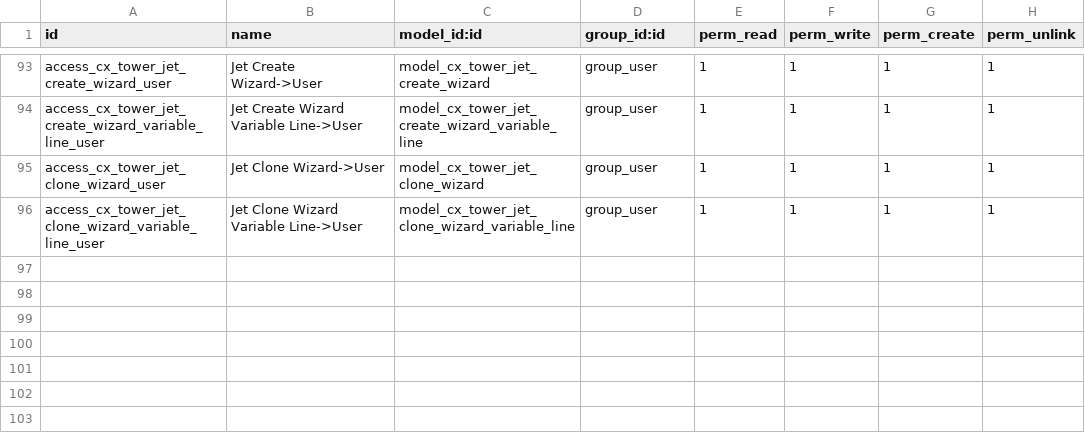
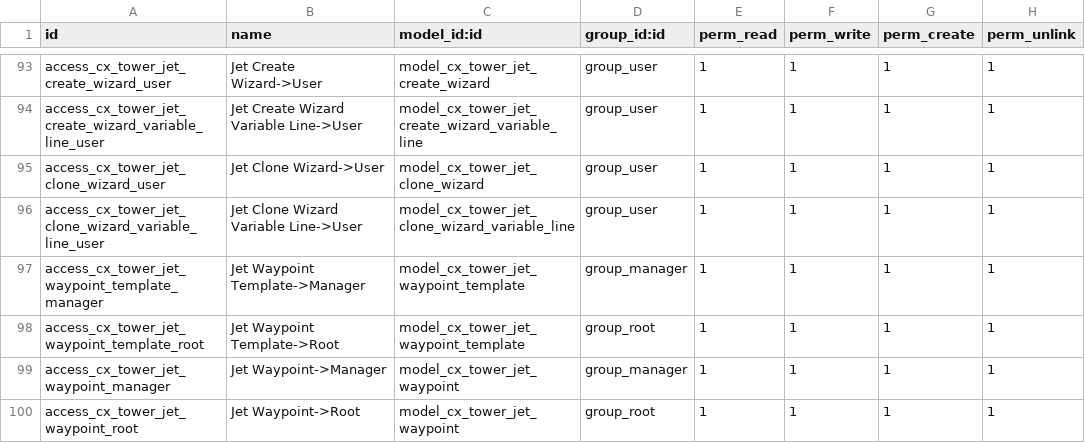
Before and after one commit to TechnoLibre/cetmix-tower, a CSV file: cetmix_tower_server/security/ir.model.access.csv, drawn as a sheet; only a part is shown, gaps mark what is left out; the diff names each change by its address in the sheet, - before the commit and + after, or states it on an @@ line.

Commit message:
Wow! Waypoints!!!

```diff
--- a/cetmix_tower_server/security/ir.model.access.csv
+++ b/cetmix_tower_server/security/ir.model.access.csv
+row 97: access_cx_tower_jet_waypoint_template_manager | Jet Waypoint Template->Manager | model_cx_tower_jet_waypoint_template | group_manager | 1 | 1 | 1 | 1
+row 98: access_cx_tower_jet_waypoint_template_root | Jet Waypoint Template->Root | model_cx_tower_jet_waypoint_template | group_root | 1 | 1 | 1 | 1
+row 99: access_cx_tower_jet_waypoint_manager | Jet Waypoint->Manager | model_cx_tower_jet_waypoint | group_manager | 1 | 1 | 1 | 1
+row 100: access_cx_tower_jet_waypoint_root | Jet Waypoint->Root | model_cx_tower_jet_waypoint | group_root | 1 | 1 | 1 | 1
```
Also changed, not shown: 39 other files.
